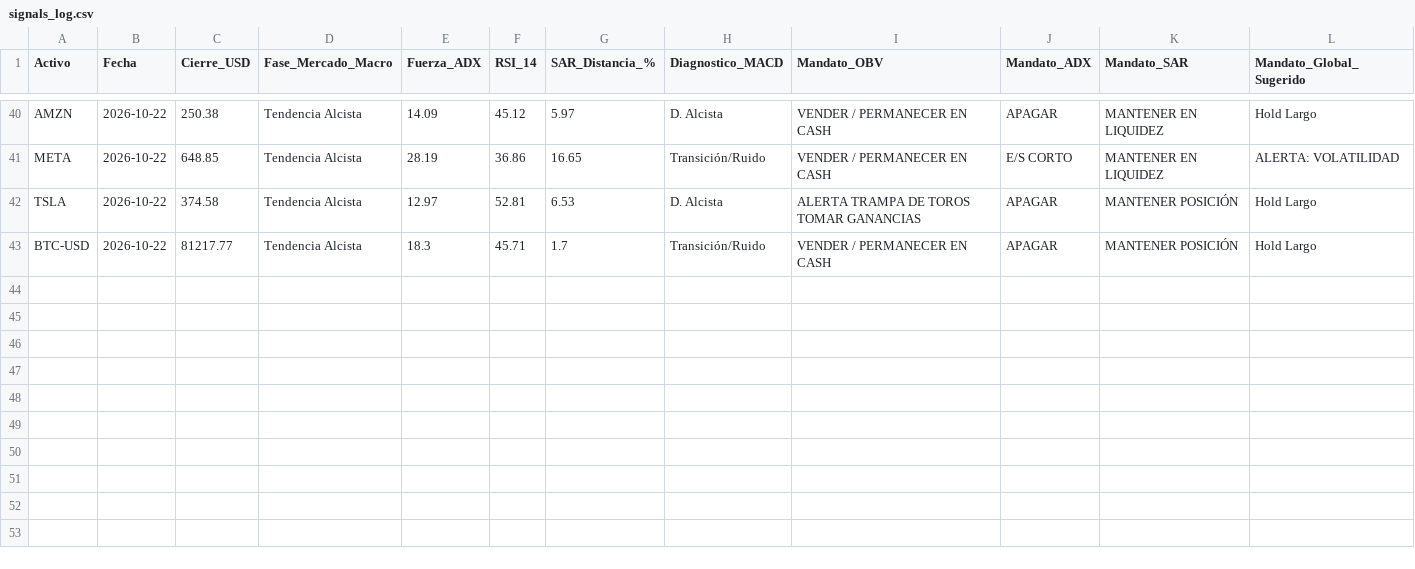
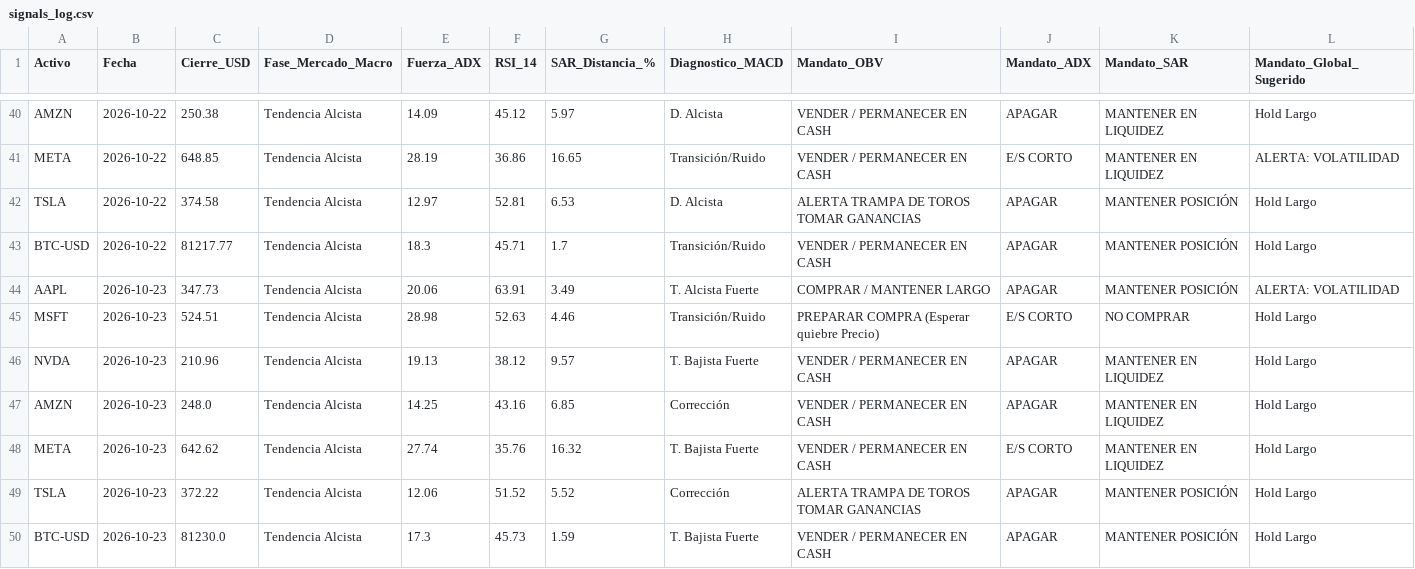
Before and after one commit to josuecorona22-create/diplomado_bot1, a CSV file: data/signals_log.csv, drawn as a sheet; only a part is shown, gaps mark what is left out; the diff names each change by its address in the sheet, - before the commit and + after, or states it on an @@ line.

```diff
--- a/data/signals_log.csv
+++ b/data/signals_log.csv
+row 44: AAPL | 2026-10-23 | 347.73 | Tendencia Alcista | 20.06 | 63.91 | 3.49 | T. Alcista Fuerte | COMPRAR / MANTENER LARGO | APAGAR | MANTENER POSICIÓN | ALERTA: VOLATILIDAD
+row 45: MSFT | 2026-10-23 | 524.51 | Tendencia Alcista | 28.98 | 52.63 | 4.46 | Transición/Ruido | PREPARAR COMPRA (Esperar quiebre Precio) | E/S CORTO | NO COMPRAR | Hold Largo
+row 46: NVDA | 2026-10-23 | 210.96 | Tendencia Alcista | 19.13 | 38.12 | 9.57 | T. Bajista Fuerte | VENDER / PERMANECER EN CASH | APAGAR | MANTENER EN LIQUIDEZ | Hold Largo
+row 47: AMZN | 2026-10-23 | 248.0 | Tendencia Alcista | 14.25 | 43.16 | 6.85 | Corrección | VENDER / PERMANECER EN CASH | APAGAR | MANTENER EN LIQUIDEZ | Hold Largo
+row 48: META | 2026-10-23 | 642.62 | Tendencia Alcista | 27.74 | 35.76 | 16.32 | T. Bajista Fuerte | VENDER / PERMANECER EN CASH | E/S CORTO | MANTENER EN LIQUIDEZ | Hold Largo
+row 49: TSLA | 2026-10-23 | 372.22 | Tendencia Alcista | 12.06 | 51.52 | 5.52 | Corrección | ALERTA TRAMPA DE TOROS TOMAR GANANCIAS | APAGAR | MANTENER POSICIÓN | Hold Largo
+row 50: BTC-USD | 2026-10-23 | 81230.0 | Tendencia Alcista | 17.3 | 45.73 | 1.59 | T. Bajista Fuerte | VENDER / PERMANECER EN CASH | APAGAR | MANTENER POSICIÓN | Hold Largo
```
Also changed, not shown: 1 other file.
